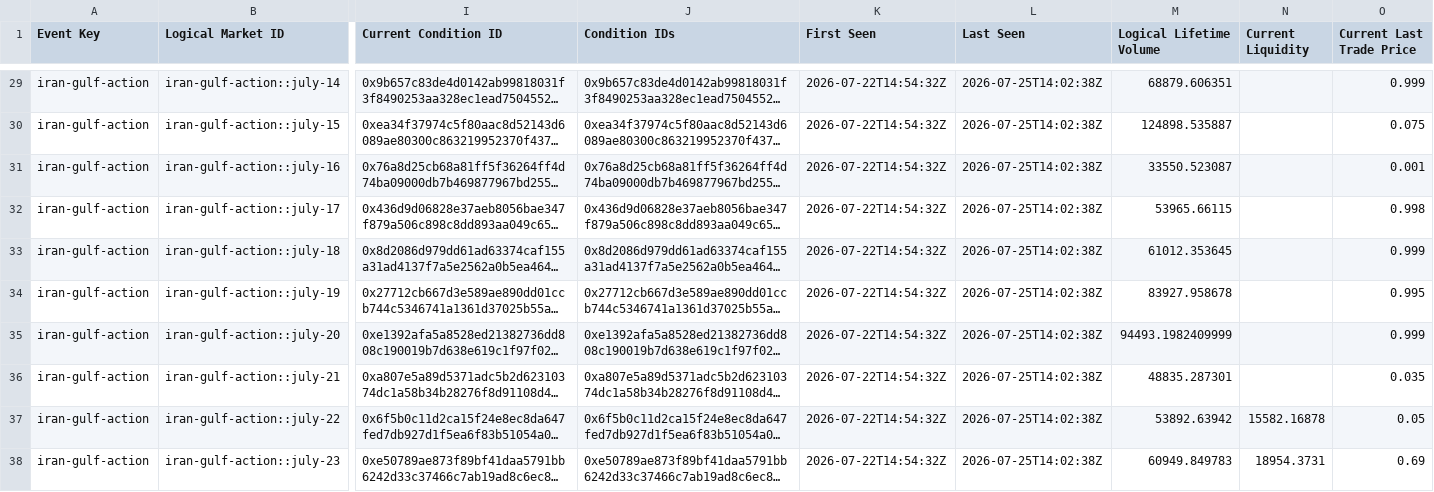
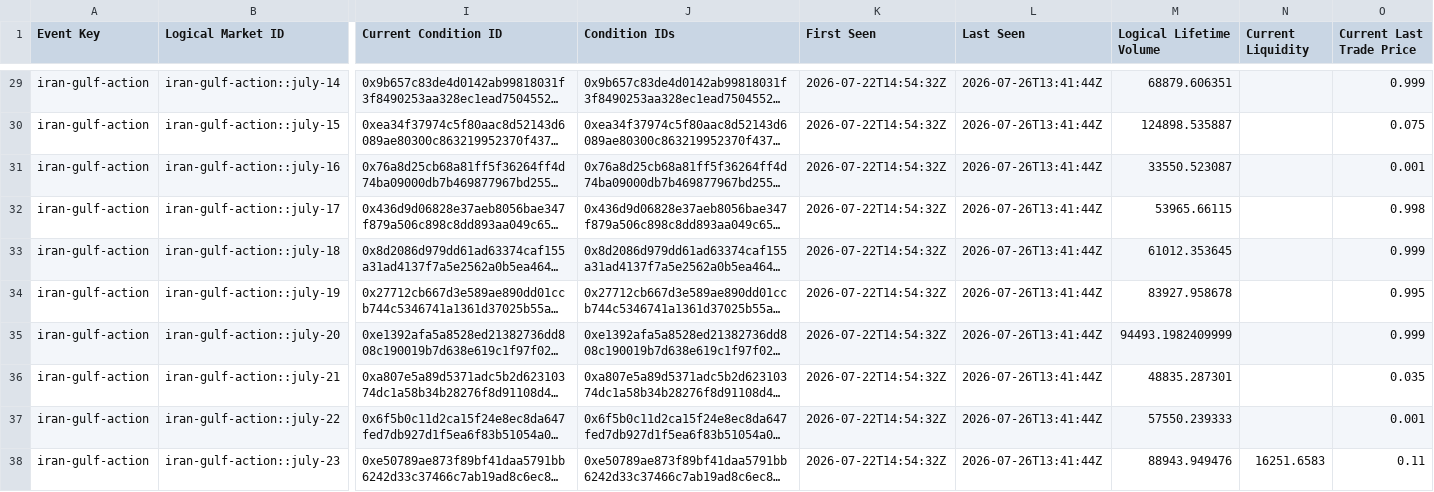
Before and after one commit to Caleblucas1/polymarket-wti-snapshot, a CSV file: market_data/catalog/logical_market_summary.csv, drawn as a sheet; only a part is shown, gaps mark what is left out; long unchanged cells end in …; the diff covers the shown part only; the diff names each change by its address in the sheet, - before the commit and + after, or states it on an @@ line.

```diff
--- a/market_data/catalog/logical_market_summary.csv
+++ b/market_data/catalog/logical_market_summary.csv
-L29:L38 (Last Seen): 2026-07-25T14:02:38Z
+L29:L38 (Last Seen): 2026-07-26T13:41:44Z
-M37 (Logical Lifetime Volume): 53892.63942
+M37 (Logical Lifetime Volume): 57550.239333
-N37 (Current Liquidity): 15582.16878
+N37 (Current Liquidity): (empty)
-O37 (Current Last Trade Price): 0.05
+O37 (Current Last Trade Price): 0.001
-M38 (Logical Lifetime Volume): 60949.849783
+M38 (Logical Lifetime Volume): 88943.949476
-N38 (Current Liquidity): 18954.3731
+N38 (Current Liquidity): 16251.6583
-O38 (Current Last Trade Price): 0.69
+O38 (Current Last Trade Price): 0.11
```
Also changed, not shown: 181 edited cells elsewhere in this file.
